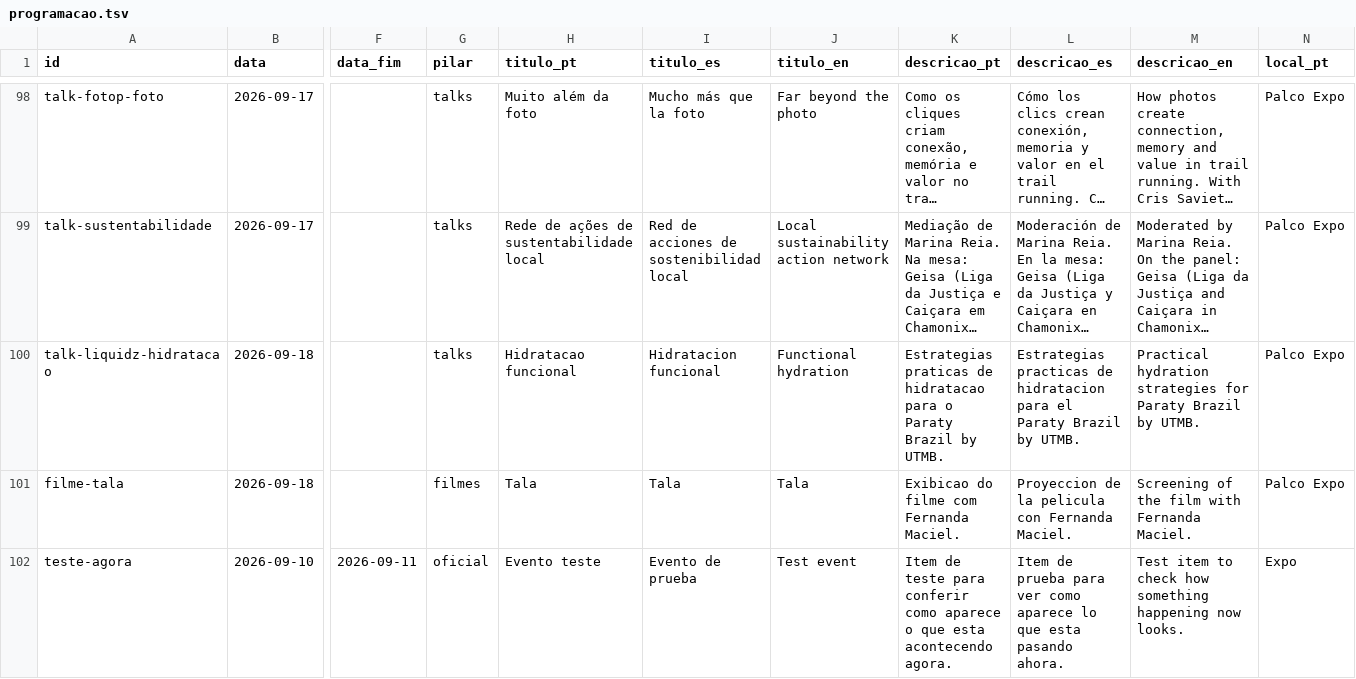
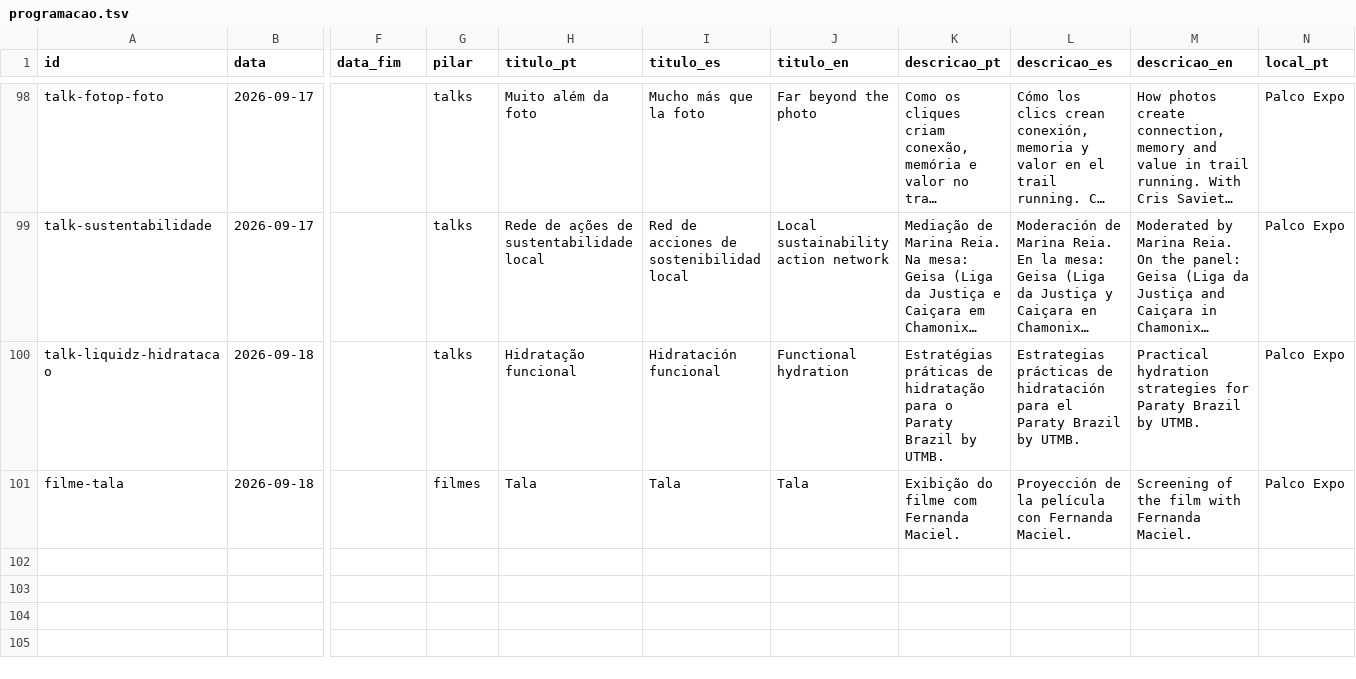
Before and after one commit to app-utmb/utmb-paraty-agenda, a TSV file: public/dados/programacao.tsv, drawn as a sheet; only a part is shown, gaps mark what is left out; long unchanged cells end in …; rows hold the shown columns only; the diff covers the shown part only; the diff names each change by its address in the sheet, - before the commit and + after, or states it on an @@ line.

```diff
--- a/public/dados/programacao.tsv
+++ b/public/dados/programacao.tsv
-H100 (titulo_pt): Hidratacao funcional
+H100 (titulo_pt): Hidratação funcional
-I100 (titulo_es): Hidratacion funcional
+I100 (titulo_es): Hidratación funcional
-K100 (descricao_pt): Estrategias praticas de hidratacao para o…
+K100 (descricao_pt): Estratégias práticas de hidratação para o…
-L100 (descricao_es): Estrategias practicas de hidratacion para el…
+L100 (descricao_es): Estrategias prácticas de hidratación para el…
-K101 (descricao_pt): Exibicao do filme com Fernanda Maciel.
+K101 (descricao_pt): Exibição do filme com Fernanda Maciel.
-L101 (descricao_es): Proyeccion de la pelicula con Fernanda…
+L101 (descricao_es): Proyección de la película con Fernanda…
-row 102: teste-agora | 2026-09-10 | 2026-09-11 | oficial | Evento teste | Evento de prueba | Test event | Item de teste para conferir como aparece o que esta acontecendo agora. | Item de prueba para ver como aparece lo que esta pasando ahora. | Test item to check how something happening now looks. | Expo
```
Also changed, not shown: 145 edited cells elsewhere in this file, planilha/Beneficios.csv, planilha/Programacao.csv, 18 other files.
